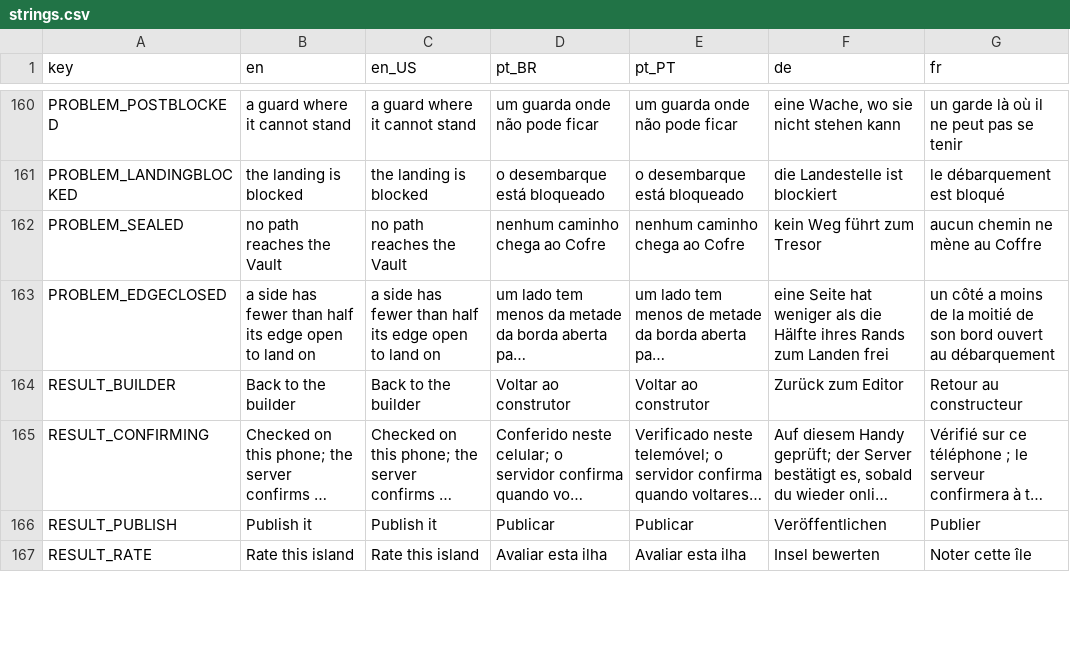
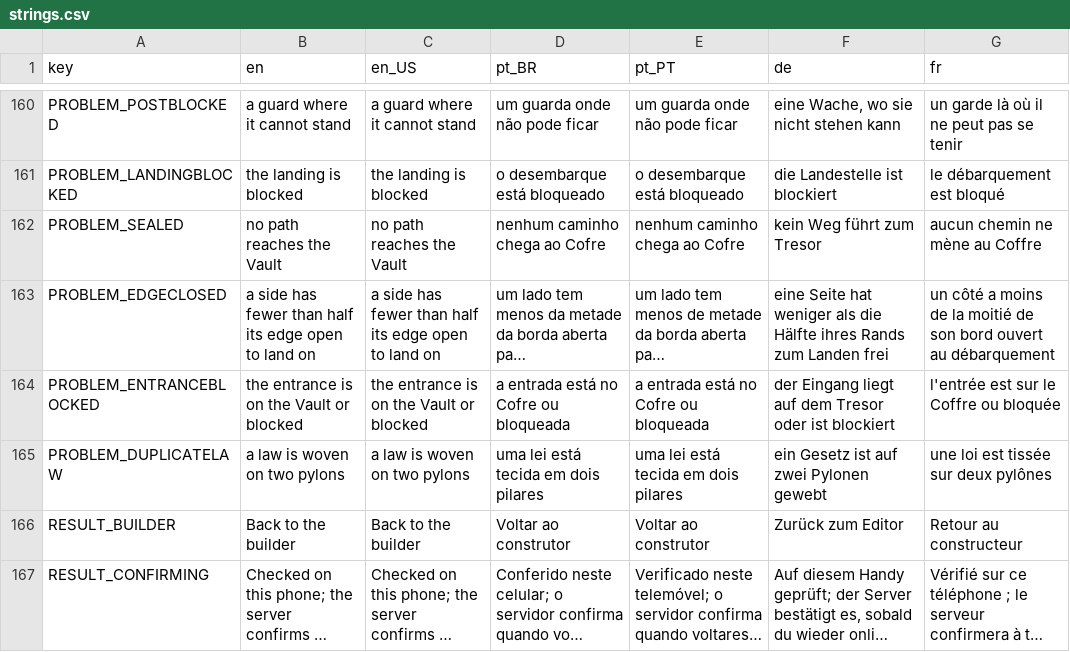
Before and after one commit to Fbba7/Ruleborn, a CSV file: client/i18n/strings.csv, drawn as a sheet; only a part is shown, gaps mark what is left out; the shorter side is filled out with more unchanged rows; long unchanged cells end in …; the diff names each change by its address in the sheet, - before the commit and + after, or states it on an @@ line.

```diff
--- a/client/i18n/strings.csv
+++ b/client/i18n/strings.csv
+row 164: PROBLEM_ENTRANCEBLOCKED | the entrance is on the Vault or blocked | the entrance is on the Vault or blocked | a entrada está no Cofre ou bloqueada | a entrada está no Cofre ou bloqueada | der Eingang liegt auf dem Tresor oder ist blockiert | l'entrée est sur le Coffre ou bloquée
+row 165: PROBLEM_DUPLICATELAW | a law is woven on two pylons | a law is woven on two pylons | uma lei está tecida em dois pilares | uma lei está tecida em dois pilares | ein Gesetz ist auf zwei Pylonen gewebt | une loi est tissée sur deux pylônes
```
